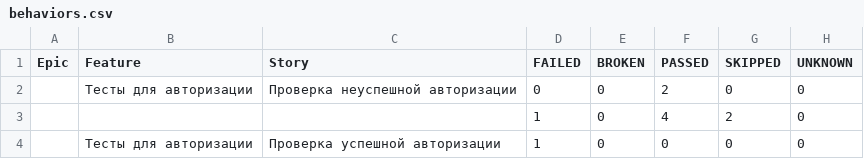
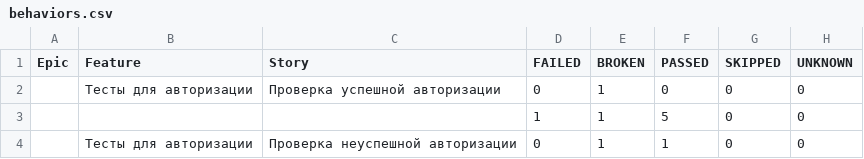
Before and after one commit to ToPPPi/make_page_object, a CSV file: data/behaviors.csv, drawn as a sheet.

```diff
--- a/data/behaviors.csv
+++ b/data/behaviors.csv
@@ -1,4 +1,4 @@
 "Epic","Feature","Story","FAILED","BROKEN","PASSED","SKIPPED","UNKNOWN"
-"","Тесты для авторизации","Проверка неуспешной авторизации","0","0","2","0","0"
-"","","","1","0","4","2","0"
-"","Тесты для авторизации","Проверка успешной авторизации","1","0","0","0","0"
+"","Тесты для авторизации","Проверка успешной авторизации","0","1","0","0","0"
+"","","","1","1","5","0","0"
+"","Тесты для авторизации","Проверка неуспешной авторизации","0","1","1","0","0"
```
Also changed, not shown: data/suites.csv, 33 other files.
